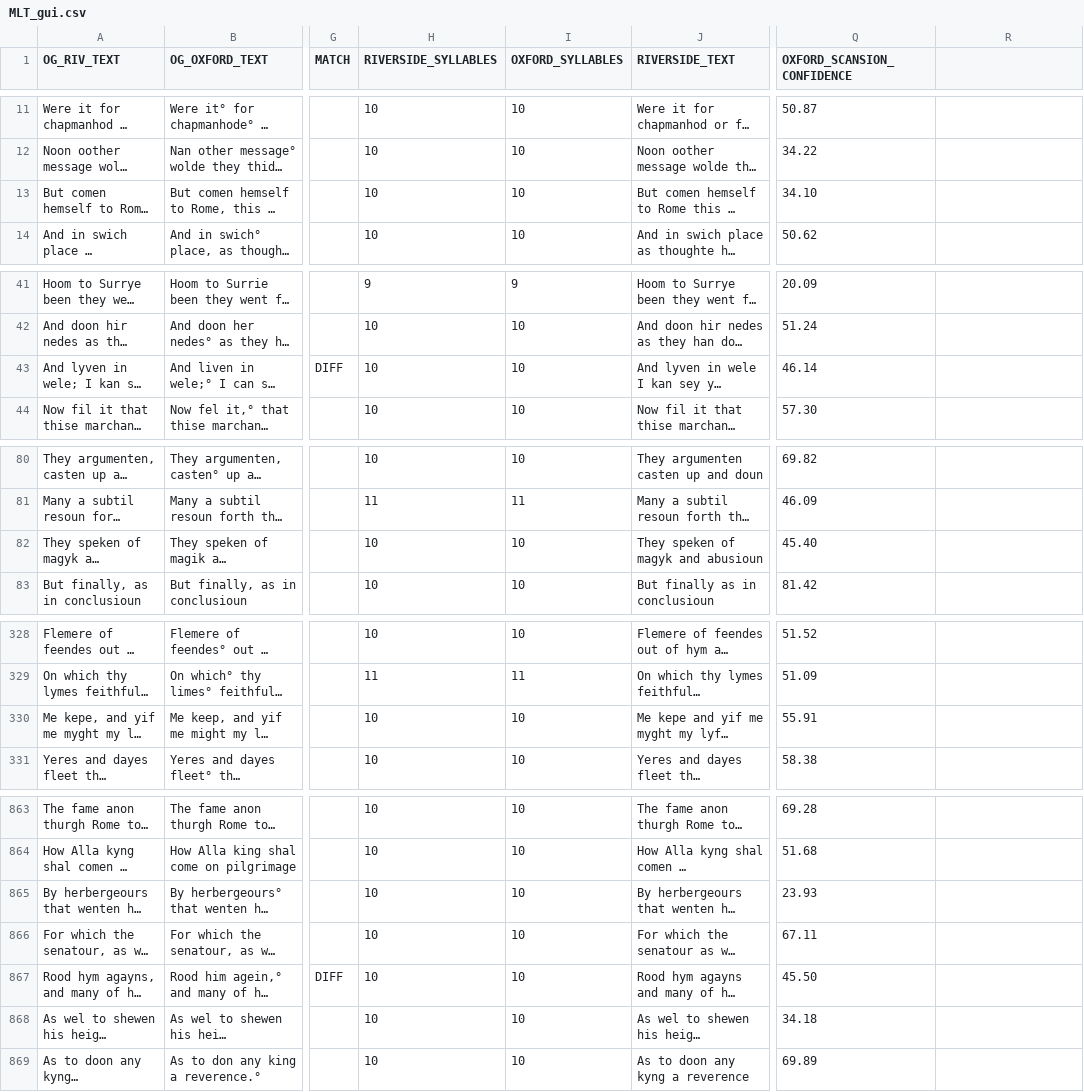
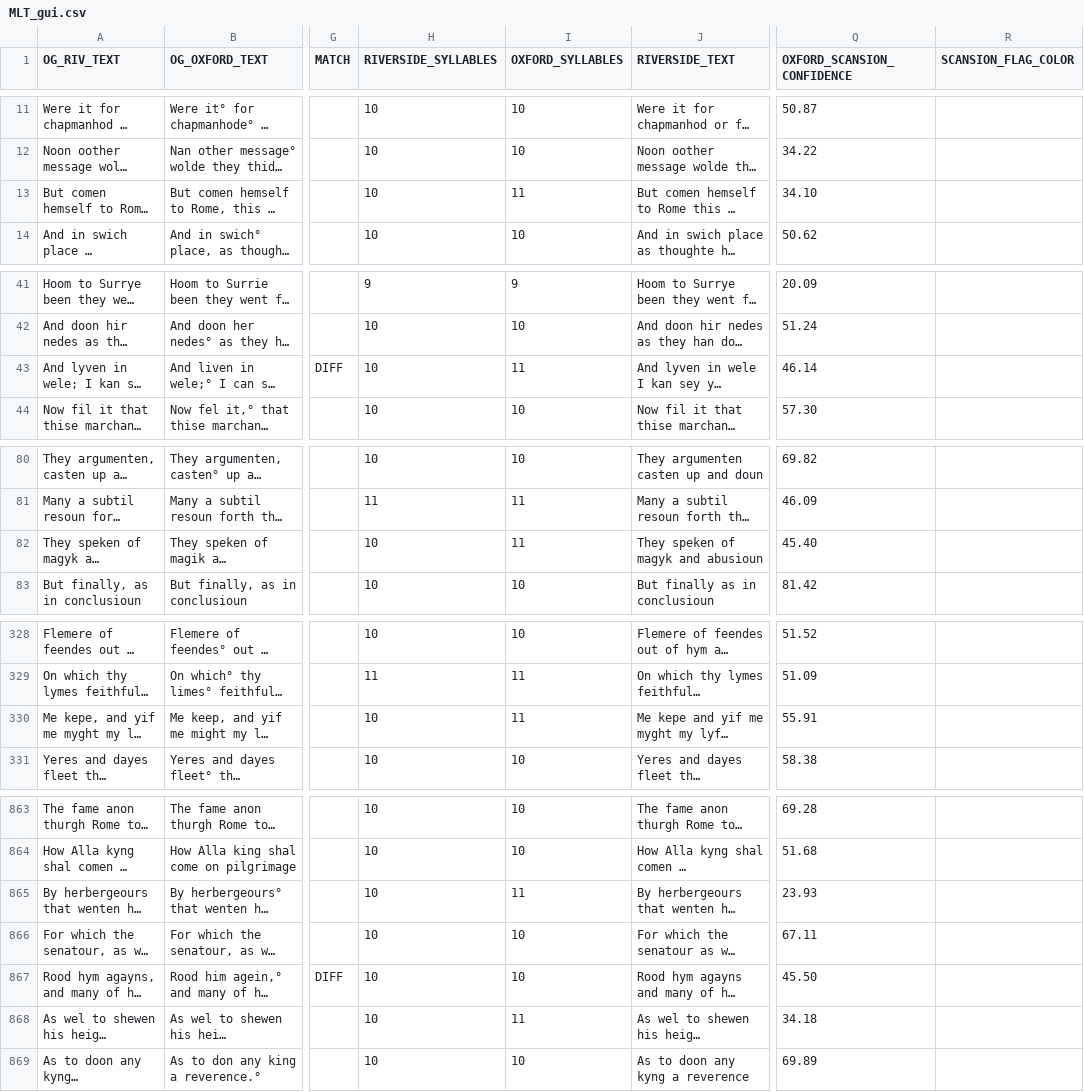
Before and after one commit to lchenplotkin/oxford_august, a CSV file: july_2026/scansion_workshop/scansion_tool/to_complete/MLT_gui.csv, drawn as a sheet; only a part is shown, gaps mark what is left out; long unchanged cells end in …; the diff covers the shown part only; the diff names each change by its address in the sheet, - before the commit and + after, or states it on an @@ line.

```diff
--- a/july_2026/scansion_workshop/scansion_tool/to_complete/MLT_gui.csv
+++ b/july_2026/scansion_workshop/scansion_tool/to_complete/MLT_gui.csv
-R1: (empty)
+R1: SCANSION_FLAG_COLOR
-I13 (OXFORD_SYLLABLES): 10
+I13 (OXFORD_SYLLABLES): 11
-I43 (OXFORD_SYLLABLES): 10
+I43 (OXFORD_SYLLABLES): 11
-I82 (OXFORD_SYLLABLES): 10
+I82 (OXFORD_SYLLABLES): 11
-I330 (OXFORD_SYLLABLES): 10
+I330 (OXFORD_SYLLABLES): 11
-I865 (OXFORD_SYLLABLES): 10
+I865 (OXFORD_SYLLABLES): 11
-I868 (OXFORD_SYLLABLES): 10
+I868 (OXFORD_SYLLABLES): 11
```
Also changed, not shown: 5 edited cells elsewhere in this file, july_2026/scansion_workshop/scansion_tool/to_complete/MerT_gui.csv, july_2026/scansion_workshop/scansion_tool/to_complete/TC1_gui.csv, 47 other files.
